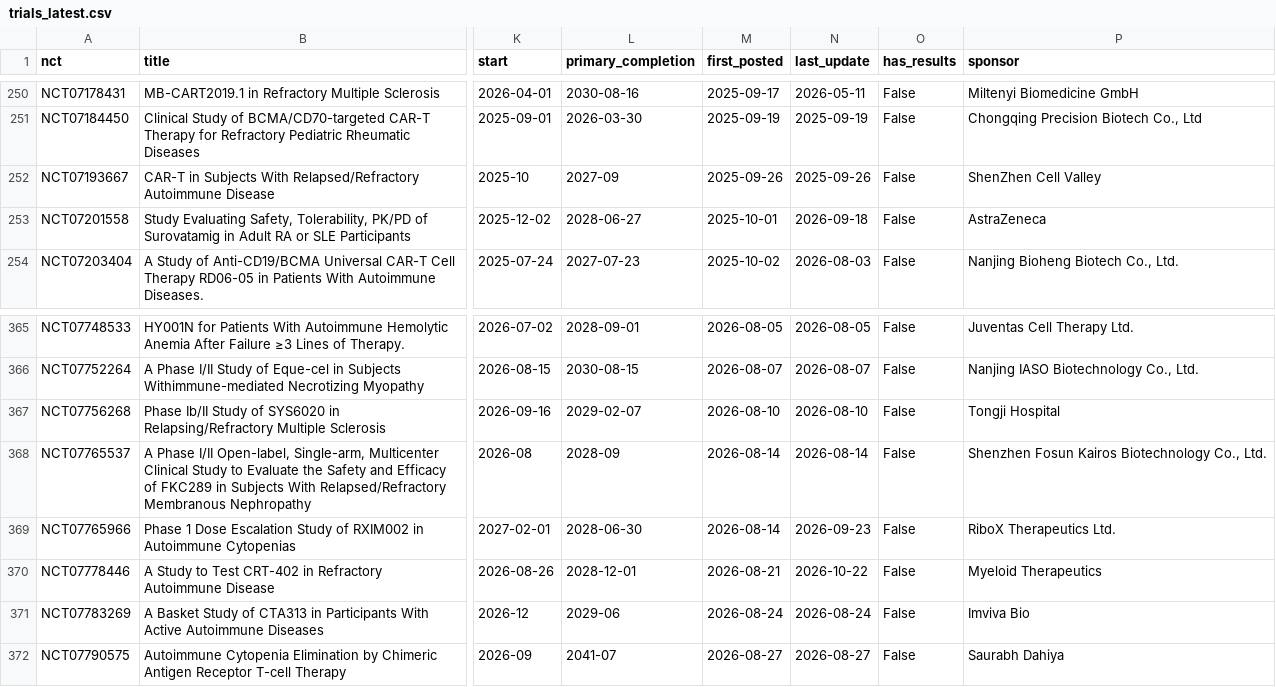
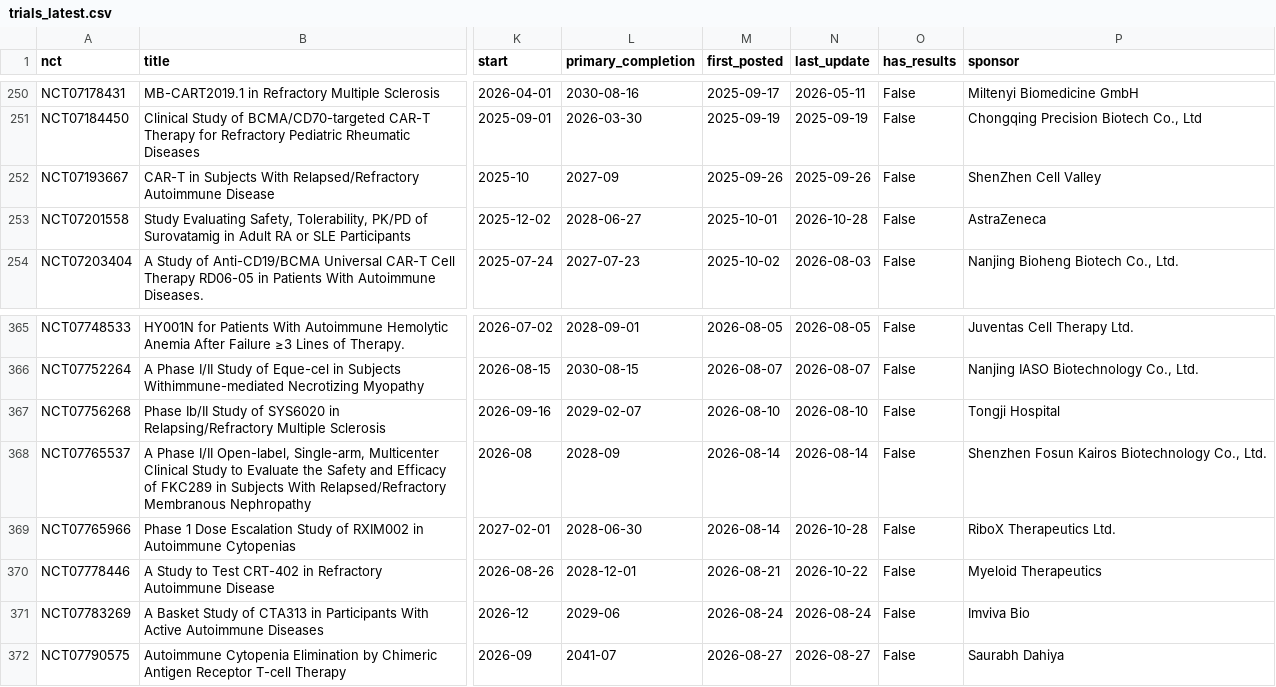
Before and after one commit to rddtrace-lab/neurotrials, a CSV file: data/cart/trials_latest.csv, drawn as a sheet; only a part is shown, gaps mark what is left out; the diff names each change by its address in the sheet, - before the commit and + after, or states it on an @@ line.

```diff
--- a/data/cart/trials_latest.csv
+++ b/data/cart/trials_latest.csv
-N253 (last_update): 2026-09-18
+N253 (last_update): 2026-10-28
-N369 (last_update): 2026-09-23
+N369 (last_update): 2026-10-28
```
Also changed, not shown: data/events.csv, data/trials_latest.csv, 4 other files.
